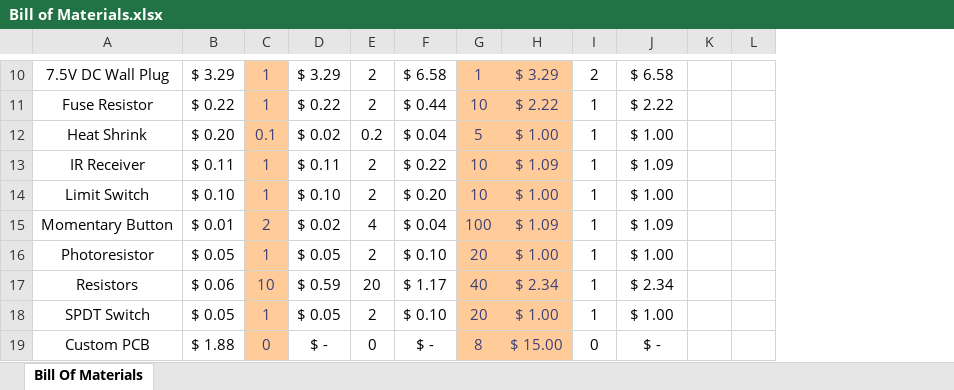
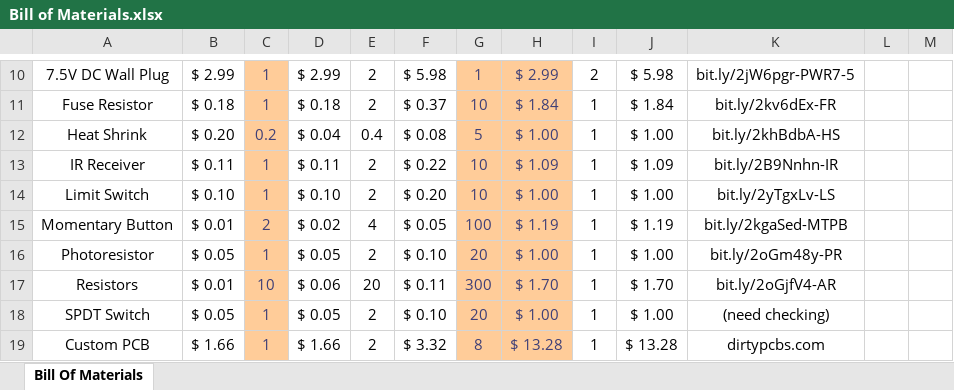
Before and after one commit to CemraJC/smart-autocurtains, an Excel workbook: Bill of Materials.xlsx, sheet Bill Of Materials, drawn as a sheet; only a part is shown, gaps mark what is left out; values as stored, in another font and other column widths than the file's, no borders; conditional formats not drawn; the diff covers the shown part only; the diff names each change by its address in the sheet, - before the commit and + after, or states it on an @@ line.

```diff
--- a/Bill of Materials.xlsx (sheet Bill Of Materials)
+++ b/Bill of Materials.xlsx (sheet Bill Of Materials)
+column K, rows 10-19: bit.ly/2jW6pgr-PWR7-5 | bit.ly/2kv6dEx-FR | bit.ly/2khBdbA-HS | bit.ly/2B9Nnhn-IR | bit.ly/2yTgxLv-LS | bit.ly/2kgaSed-MTPB | bit.ly/2oGm48y-PR | bit.ly/2oGjfV4-AR | (need checking) | dirtypcbs.com
-B10: $ 3.29
+B10: $ 2.99
-D10: $ 3.29
+D10: $ 2.99
-F10: $ 6.58
+F10: $ 5.98
-H10: $ 3.29
+H10: $ 2.99
-J10: $ 6.58
+J10: $ 5.98
-B11: $ 0.22
+B11: $ 0.18
-D11: $ 0.22
+D11: $ 0.18
-F11: $ 0.44
+F11: $ 0.37
-H11: $ 2.22
+H11: $ 1.84
-J11: $ 2.22
+J11: $ 1.84
-C12: 0.1
+C12: 0.2
-D12: $ 0.02
+D12: $ 0.04
-E12: 0.2
+E12: 0.4
-F12: $ 0.04
+F12: $ 0.08
-F15: $ 0.04
+F15: $ 0.05
-H15: $ 1.09
+H15: $ 1.19
-J15: $ 1.09
+J15: $ 1.19
-B17: $ 0.06
+B17: $ 0.01
-D17: $ 0.59
+D17: $ 0.06
-F17: $ 1.17
+F17: $ 0.11
-G17: 40
+G17: 300
-H17: $ 2.34
+H17: $ 1.70
-J17: $ 2.34
+J17: $ 1.70
-B19: $ 1.88
+B19: $ 1.66
-C19: 0
+C19: 1
-D19: $ -
+D19: $ 1.66
-E19: 0
+E19: 2
-F19: $ -
+F19: $ 3.32
-H19: $ 15.00
+H19: $ 13.28
-I19: 0
+I19: 1
-J19: $ -
+J19: $ 13.28
```
Also changed, not shown: 1 added row, 1 removed row and 34 edited cells elsewhere in this sheet, formulas that keep their value, 19 other files.
